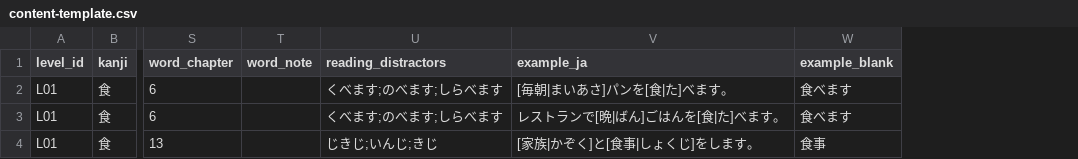
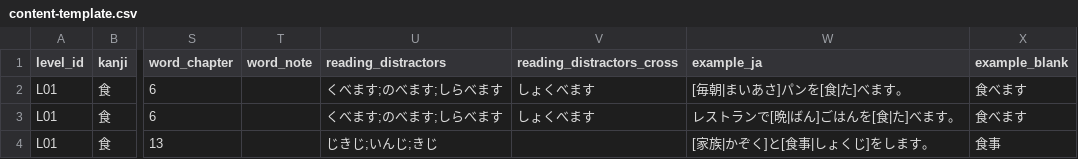
Before and after one commit to inmaliik/kanji-bertahap, a CSV file: tools/content-template.csv, drawn as a sheet; only a part is shown, gaps mark what is left out; the diff names each change by its address in the sheet, - before the commit and + after, or states it on an @@ line.

```diff
--- a/tools/content-template.csv
+++ b/tools/content-template.csv
+column V (reading_distractors_cross), rows 2-3: しょくべます | しょくべます
```
Also changed, not shown: 17 other files.
